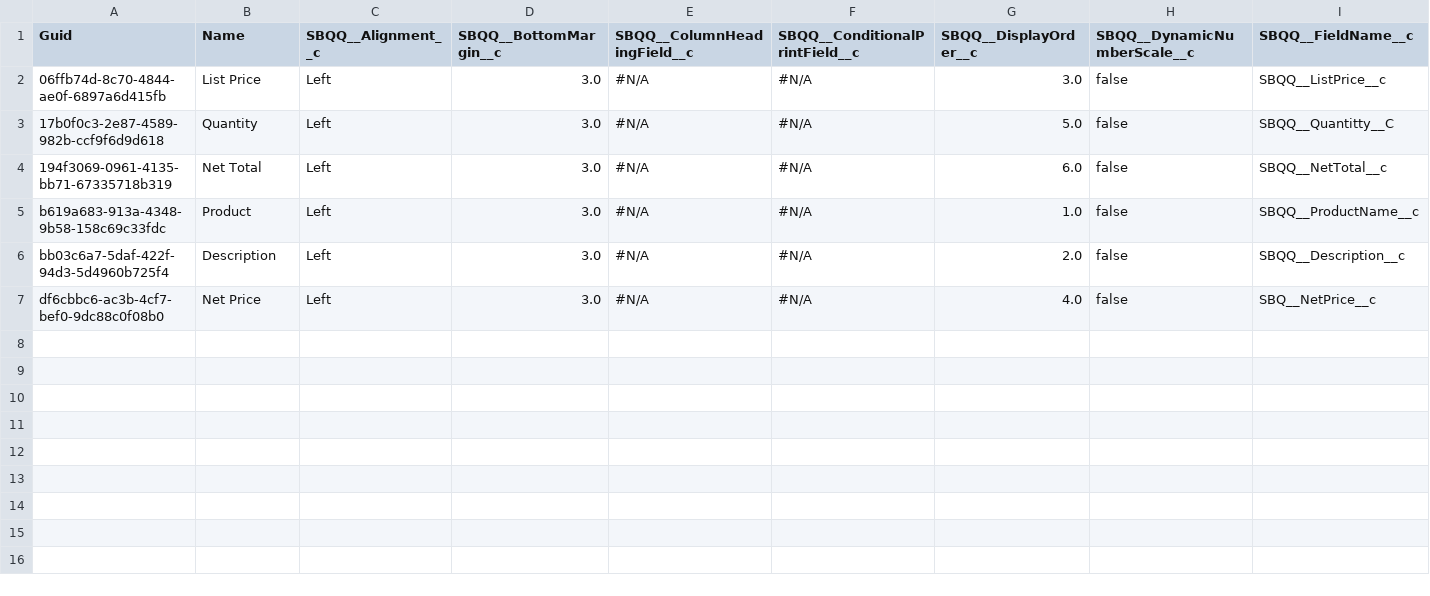
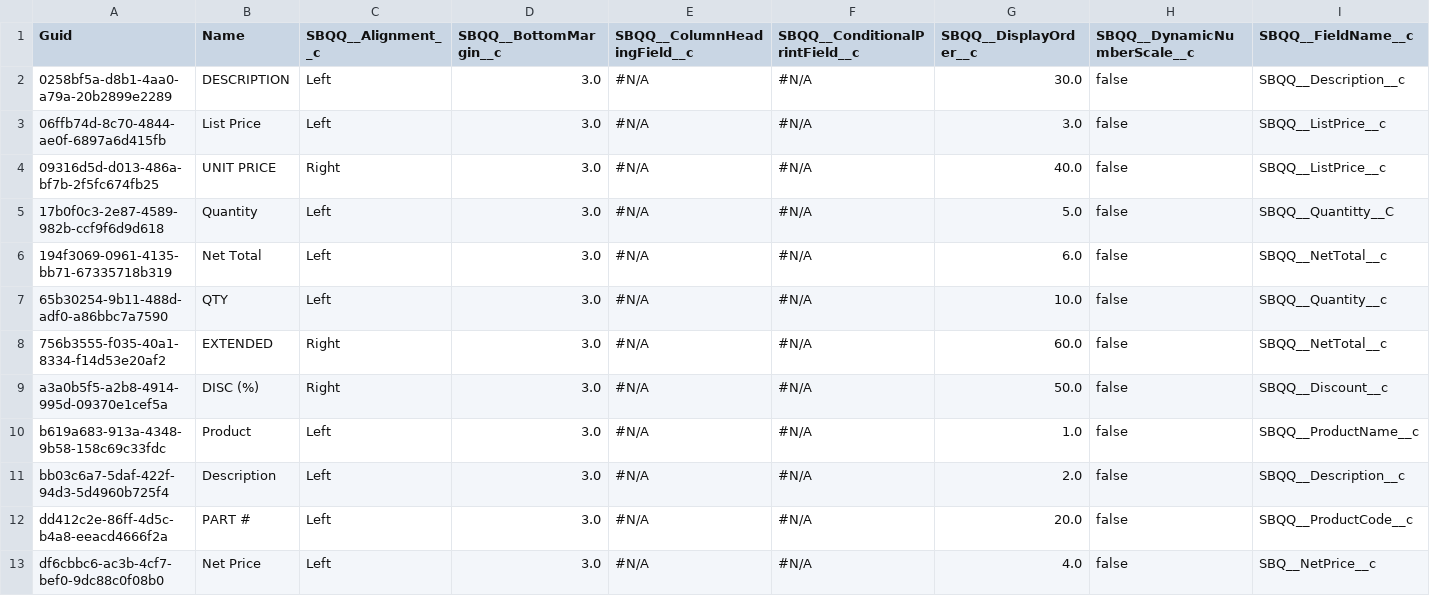
Before and after one commit to carismick/FrizzlyProd-Oct-22, a CSV file: SBQQ__LineColumn__c.csv, drawn as a sheet; only a part is shown; rows hold the shown columns only; the diff names each change by its address in the sheet, - before the commit and + after, or states it on an @@ line.

```diff
--- a/SBQQ__LineColumn__c.csv
+++ b/SBQQ__LineColumn__c.csv
+row 2: 0258bf5a-d8b1-4aa0-a79a-20b2899e2289 | DESCRIPTION | Left | 3.0 | #N/A | #N/A | 30.0 | false | SBQQ__Description__c
+row 4: 09316d5d-d013-486a-bf7b-2f5fc674fb25 | UNIT PRICE | Right | 3.0 | #N/A | #N/A | 40.0 | false | SBQQ__ListPrice__c
+row 7: 65b30254-9b11-488d-adf0-a86bbc7a7590 | QTY | Left | 3.0 | #N/A | #N/A | 10.0 | false | SBQQ__Quantity__c
+row 8: 756b3555-f035-40a1-8334-f14d53e20af2 | EXTENDED | Right | 3.0 | #N/A | #N/A | 60.0 | false | SBQQ__NetTotal__c
+row 9: a3a0b5f5-a2b8-4914-995d-09370e1cef5a | DISC (%) | Right | 3.0 | #N/A | #N/A | 50.0 | false | SBQQ__Discount__c
+row 12: dd412c2e-86ff-4d5c-b4a8-eeacd4666f2a | PART # | Left | 3.0 | #N/A | #N/A | 20.0 | false | SBQQ__ProductCode__c
```
Also changed, not shown: SBQQ__QuoteTemplate__c.csv, SBQQ__Quote__c.csv, 11 other files.
